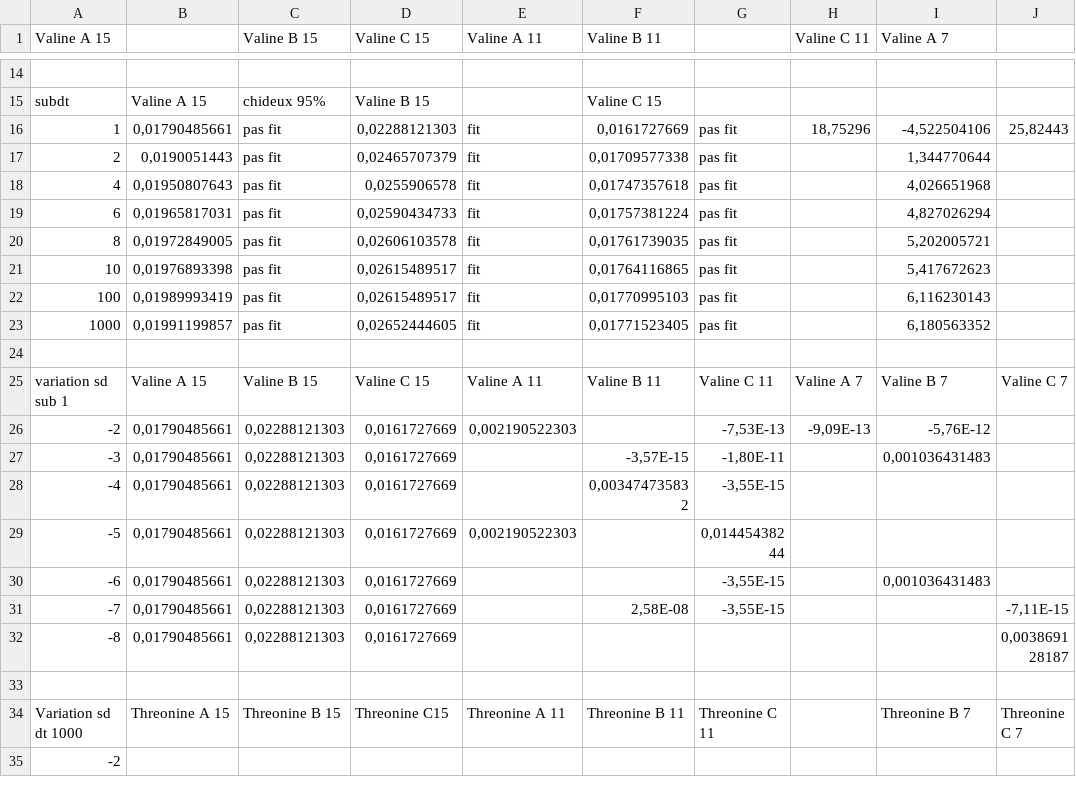
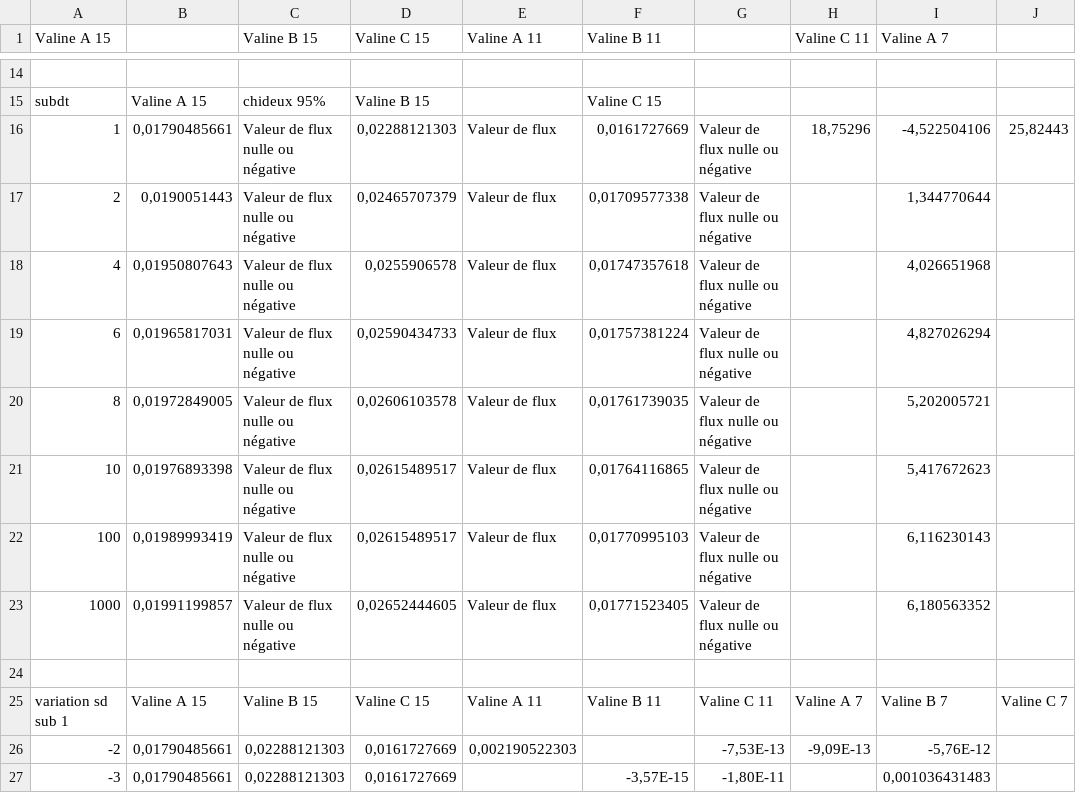
Before and after one commit to p2m2/plant_metabolic_flows_influx_si, a TSV file: Donnees/Figures/Resultats_flux.tsv, drawn as a sheet; only a part is shown, gaps mark what is left out; the shorter side is filled out with more unchanged rows; the diff names each change by its address in the sheet, - before the commit and + after, or states it on an @@ line.

Commit message:
fichier_corrige

```diff
--- a/Donnees/Figures/Resultats_flux.tsv
+++ b/Donnees/Figures/Resultats_flux.tsv
-C16:C23 (Valine B 15): pas fit
+C16:C23 (Valine B 15): Valeur de flux nulle ou négative
-E16:E23 (Valine A 11): fit
+E16:E23 (Valine A 11): Valeur de flux
-G16:G23: pas fit
+G16:G23: Valeur de flux nulle ou négative
```
